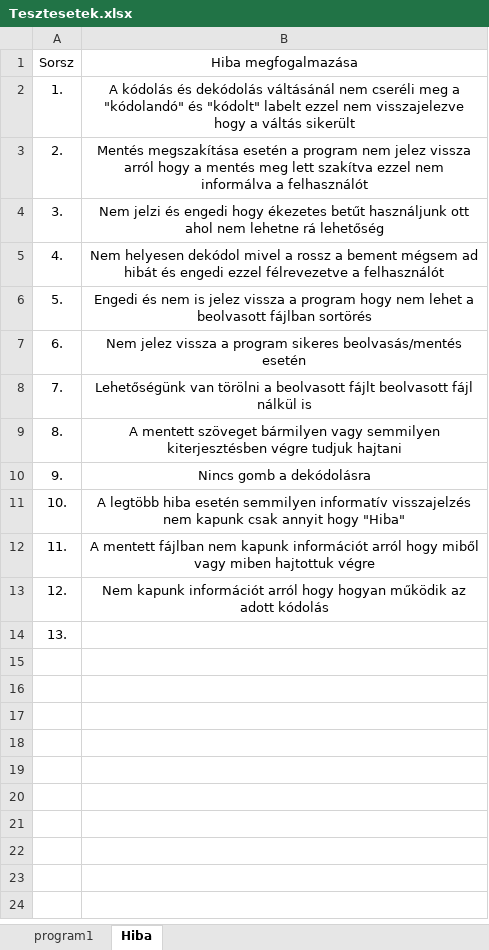
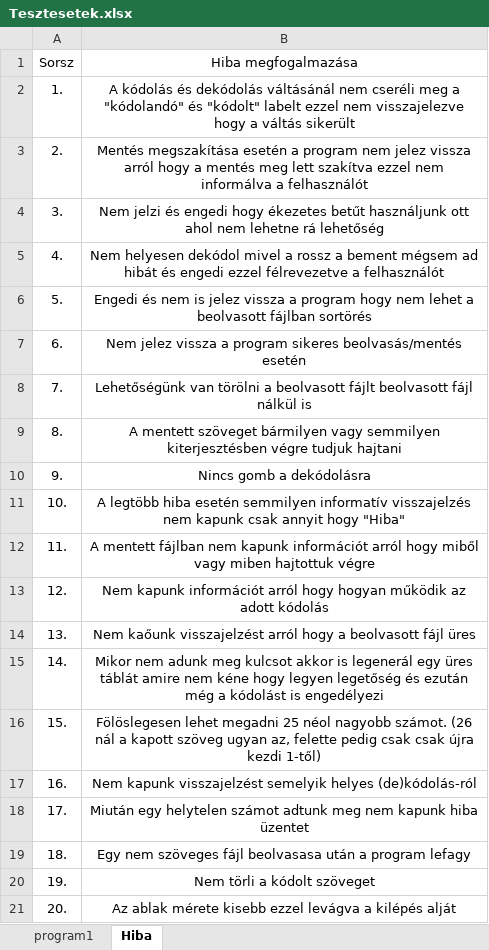
Before and after one commit to SzebelediZoltan/Iskola, an Excel workbook: DANIEL/Teszt/Program1/Tesztesetek.xlsx, sheet Hiba, drawn as a sheet; values as stored, in another font and other column widths than the file's, no borders; the diff names each change by its address in the sheet, - before the commit and + after, or states it on an @@ line.

```diff
--- a/DANIEL/Teszt/Program1/Tesztesetek.xlsx (sheet Hiba)
+++ b/DANIEL/Teszt/Program1/Tesztesetek.xlsx (sheet Hiba)
-B14: (empty)
+B14: Nem kaőunk visszajelzést arról hogy a beolvasott fájl üres
+row 15: 14. | Mikor nem adunk meg kulcsot akkor is legenerál egy üres táblát amire nem kéne hogy legyen legetőség és ezután még a kódolást is engedélyezi
+row 16: 15. | Fölöslegesen lehet megadni 25 néol nagyobb számot. (26 nál a kapott szöveg ugyan az, felette pedig csak csak újra kezdi 1-től)
+row 17: 16. | Nem kapunk visszajelzést semelyik helyes (de)kódolás-ról
+row 18: 17. | Miután egy helytelen számot adtunk meg nem kapunk hiba üzentet
+row 19: 18. | Egy nem szöveges fájl beolvasasa után a program lefagy
+row 20: 19. | Nem törli a kódolt szöveget
+row 21: 20. | Az ablak mérete kisebb ezzel levágva a kilépés alját
```
Also changed, not shown: sheet program1.
